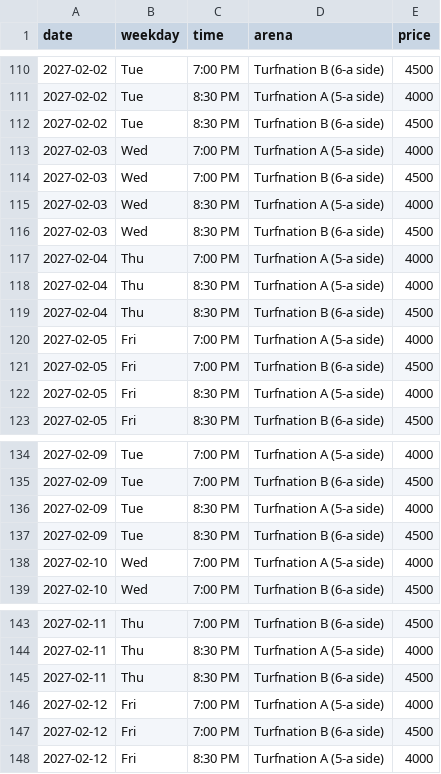
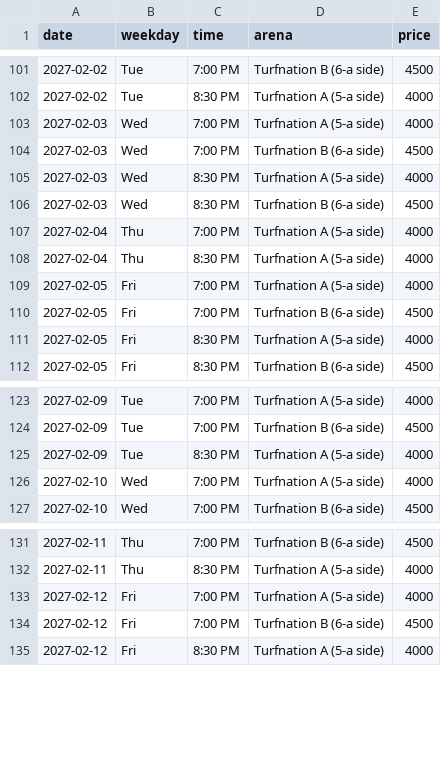
Before and after one commit to wazedrifat/Turnation-Automation, a CSV file: available_slots.csv, drawn as a sheet; only a part is shown, gaps mark what is left out; removed rows and columns are numbered as before the commit, all else as after; the diff covers the shown part only; the diff names each change by its address in the sheet, - before the commit and + after, or states it on an @@ line.

```diff
--- a/available_slots.csv
+++ b/available_slots.csv
-row 112: 2027-02-02 | Tue | 8:30 PM | Turfnation B (6-a side) | 4500
-row 119: 2027-02-04 | Thu | 8:30 PM | Turfnation B (6-a side) | 4500
-row 137: 2027-02-09 | Tue | 8:30 PM | Turfnation B (6-a side) | 4500
-row 145: 2027-02-11 | Thu | 8:30 PM | Turfnation B (6-a side) | 4500
```
Also changed, not shown: 5 added rows and 11 removed rows elsewhere in this file.
